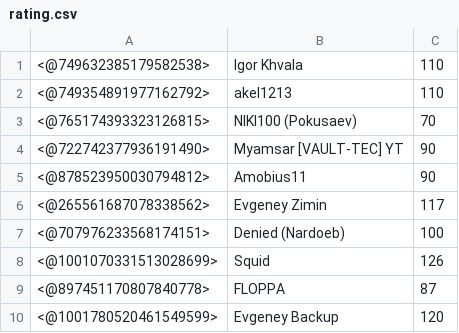
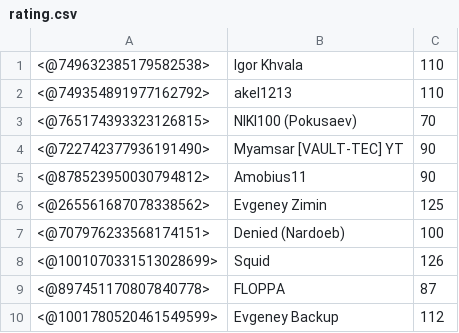
Before and after one commit to EvgeneyBogatyrev/discord-bot, a CSV file: data/rating.csv, drawn as a sheet.

```diff
--- a/data/rating.csv
+++ b/data/rating.csv
@@ -5,3 +5,3 @@
 <@878523950030794812>,Amobius11,90
-<@265561687078338562>,Evgeney Zimin,117
+<@265561687078338562>,Evgeney Zimin,125
 <@707976233568174151>,Denied (Nardoeb),100
@@ -9,2 +9,2 @@
 <@897451170807840778>,FLOPPA,87
-<@1001780520461549599>,Evgeney Backup,120
+<@1001780520461549599>,Evgeney Backup,112
```
Also changed, not shown: 5 other files.
